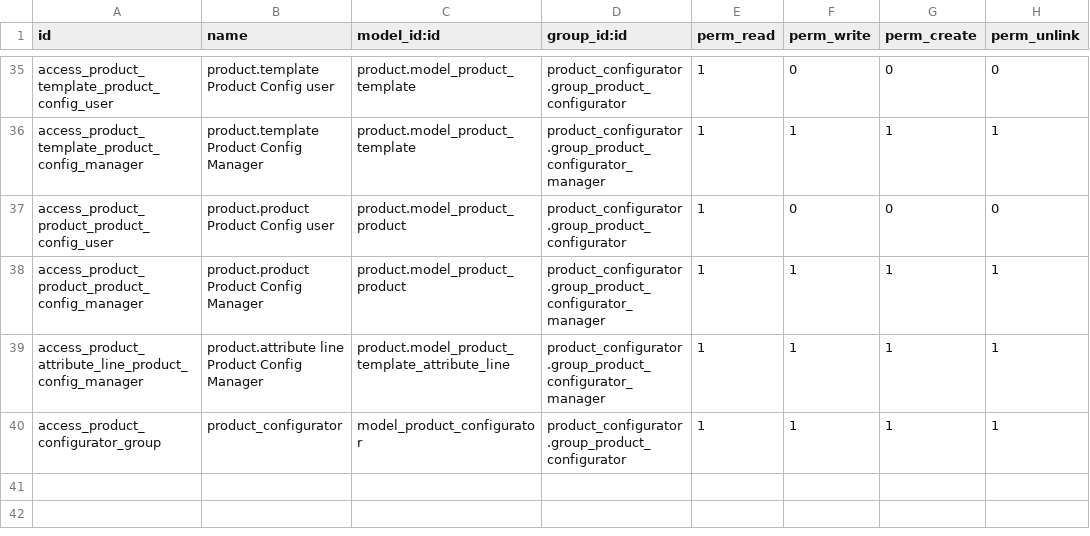
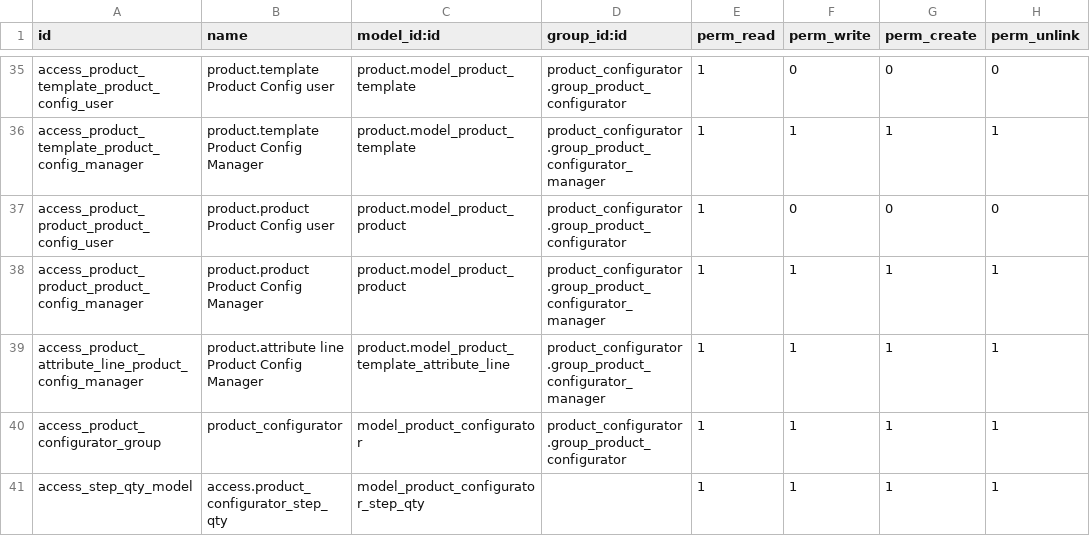
Before and after one commit to samako41/xkl, a CSV file: product_configurator/security/ir.model.access.csv, drawn as a sheet; only a part is shown, gaps mark what is left out; the diff names each change by its address in the sheet, - before the commit and + after, or states it on an @@ line.

```diff
--- a/product_configurator/security/ir.model.access.csv
+++ b/product_configurator/security/ir.model.access.csv
+row 41: access_step_qty_model | access.product_configurator_step_qty | model_product_configurator_step_qty |  | 1 | 1 | 1 | 1
```
Also changed, not shown: 4 other files.
